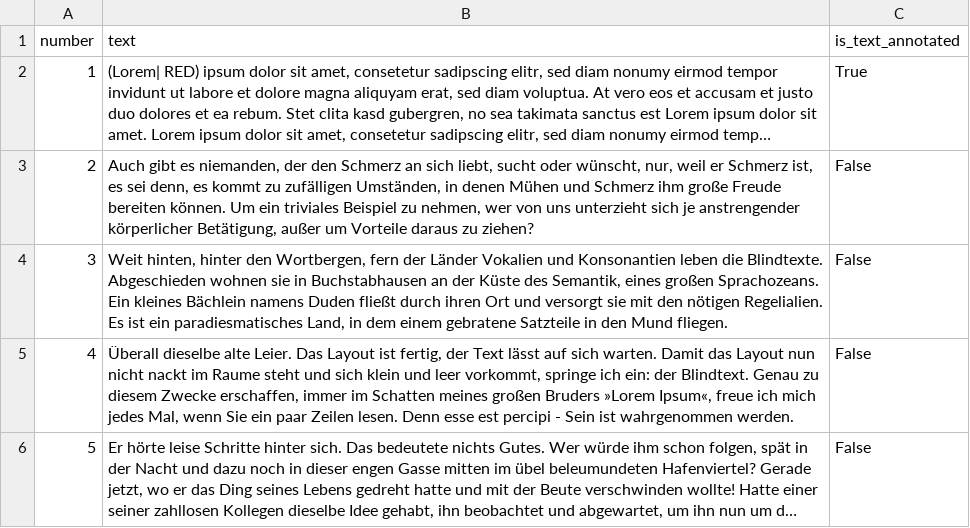
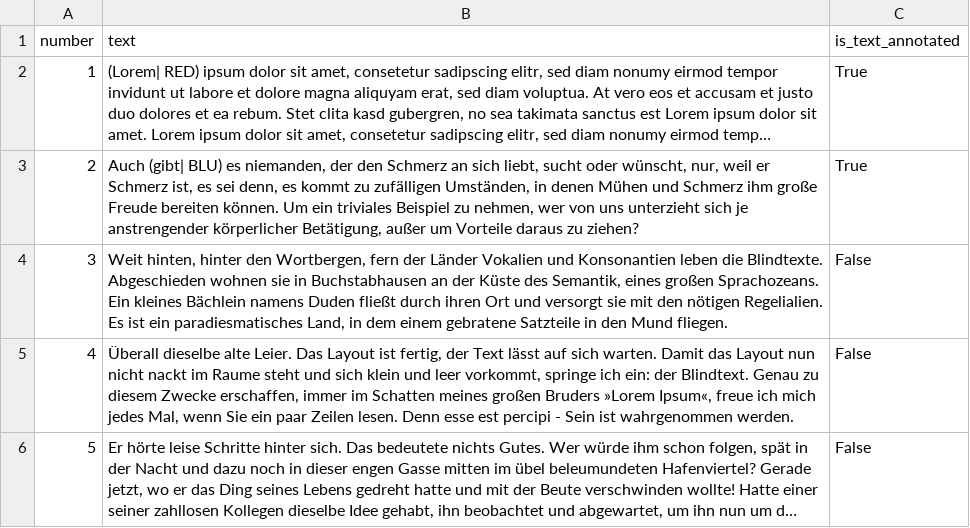
Before and after one commit to timoklimmer/neanno, a CSV file: sample_texts/sample_texts.csv, drawn as a sheet; long unchanged cells end in …; the diff names each change by its address in the sheet, - before the commit and + after, or states it on an @@ line.

Commit message:
Open first non-annotated text on open

```diff
--- a/sample_texts/sample_texts.csv
+++ b/sample_texts/sample_texts.csv
-B3 (text): Auch gibt es niemanden,…
+B3 (text): Auch (gibt| BLU) es niemanden,…
-C3 (is_text_annotated): False
+C3 (is_text_annotated): True
```
Also changed, not shown: 2 other files.
